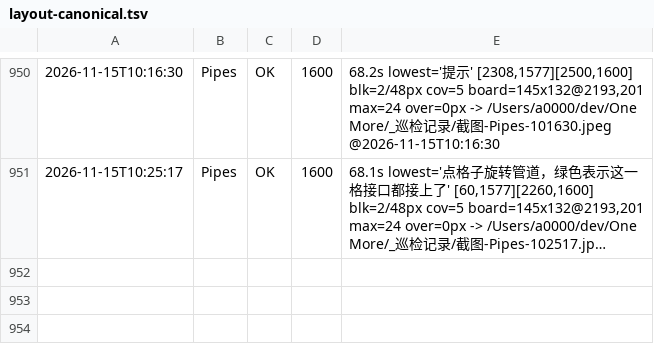
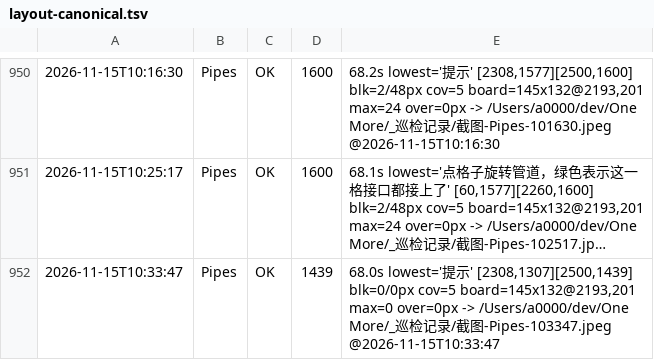
Before and after one commit to AWEsome639/one-more, a TSV file: _巡检记录/layout-canonical.tsv, drawn as a sheet; only a part is shown, gaps mark what is left out; long unchanged cells end in …; the diff names each change by its address in the sheet, - before the commit and + after, or states it on an @@ line.

Commit message:
★★★★★★ Pipes 修好：底部说明与提示按钮完整可见，blk 48→0
dump 根因：父内层预算 970px、子合计 ~1200px ⇒ 底部 Row 被压成 65px、越出父界 184px
（按钮需 44vp=132px 被行边界裁，不是屏底裁，判据 2695）。
三步改动（不可拆）：① 格子 .layoutWeight(1).height("100%") ② 每行 .layoutWeight(1) ③ 容器 .height(184)。
实测：blk 2/48px→0/0px、max 24→0、提示按钮 [2308,1577][2500,1600]→[2308,1307][2500,1439]（完整 132px）。
截图确认：5×5 五行全在、底部说明完整、提示按钮完整。
代价：格子变扁矩形（46×33vp），字形完整但比例不如原方正 ⇒ 取舍是保内容（判据 2668）。
判据 2696（底部行被压且父预算不足时：容器显式高度 + 行 layoutWeight + 格子不用 aspectRatio 定高，三者同时满足才有效）

```diff
--- a/_巡检记录/layout-canonical.tsv
+++ b/_巡检记录/layout-canonical.tsv
+row 952: 2026-11-15T10:33:47 | Pipes | OK | 1439 | 68.0s lowest='提示' [2308,1307][2500,1439] blk=0/0px cov=5 board=145x132@2193,201 max=0 over=0px -> /Users/a0000/dev/One More/_巡检记录/截图-Pipes-103347.jpeg @2026-11-15T10:33:47
```
Also changed, not shown: 2 other files.
